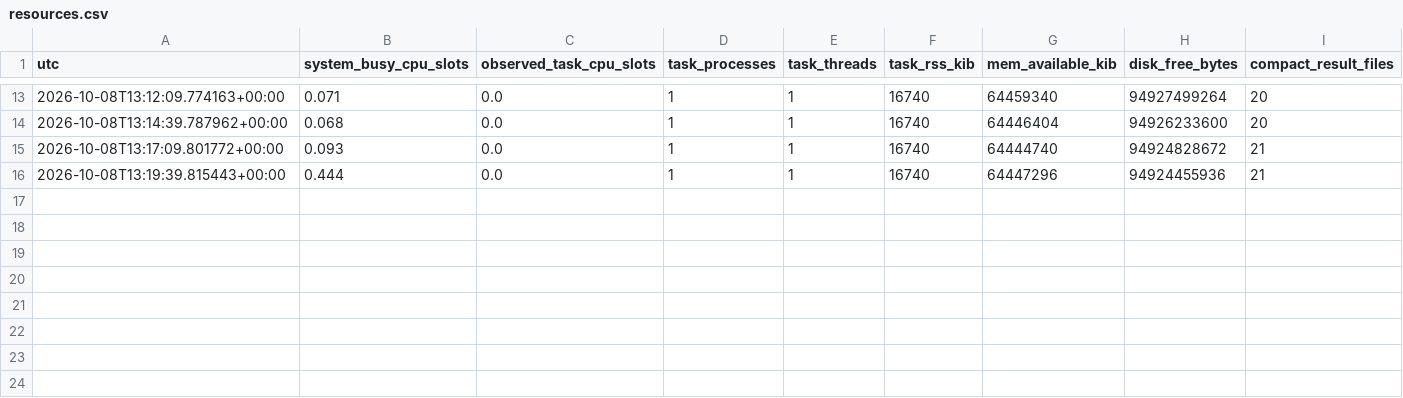
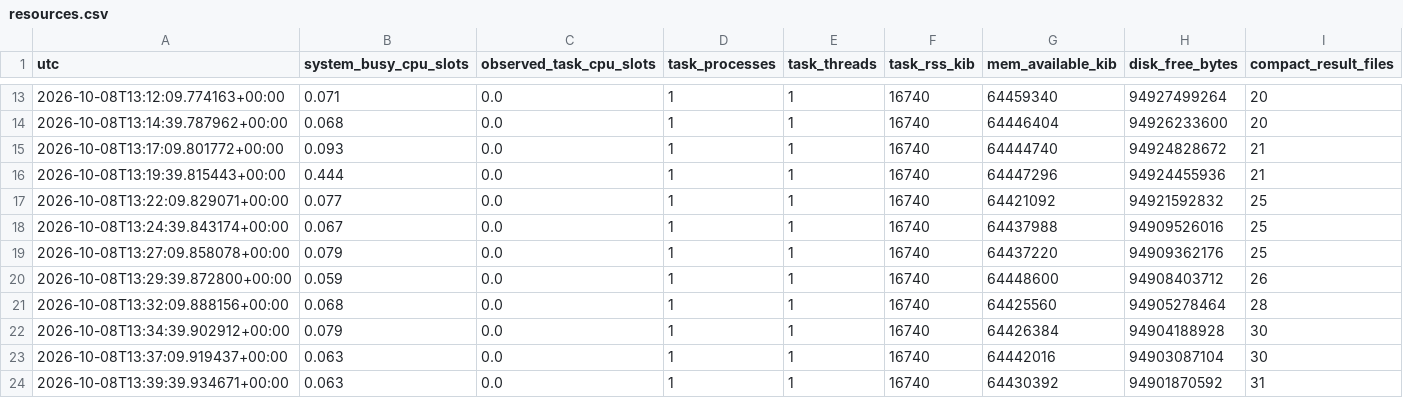
Before and after one commit to hipotures/rad, a CSV file: research/integer-multiplication-bounds/campaigns/fast-integration-cpu-20261008/results/resources.csv, drawn as a sheet; only a part is shown, gaps mark what is left out.

```diff
--- a/research/integer-multiplication-bounds/campaigns/fast-integration-cpu-20261008/results/resources.csv
+++ b/research/integer-multiplication-bounds/campaigns/fast-integration-cpu-20261008/results/resources.csv
@@ -16 +16,9 @@ utc,system_busy_cpu_slots,observed_task_cpu_slots,task_processes,task_threads,ta
 2026-10-08T13:19:39.815443+00:00,0.444,0.0,1,1,16740,64447296,94924455936,21
+2026-10-08T13:22:09.829071+00:00,0.077,0.0,1,1,16740,64421092,94921592832,25
+2026-10-08T13:24:39.843174+00:00,0.067,0.0,1,1,16740,64437988,94909526016,25
+2026-10-08T13:27:09.858078+00:00,0.079,0.0,1,1,16740,64437220,94909362176,25
+2026-10-08T13:29:39.872800+00:00,0.059,0.0,1,1,16740,64448600,94908403712,26
+2026-10-08T13:32:09.888156+00:00,0.068,0.0,1,1,16740,64425560,94905278464,28
+2026-10-08T13:34:39.902912+00:00,0.079,0.0,1,1,16740,64426384,94904188928,30
+2026-10-08T13:37:09.919437+00:00,0.063,0.0,1,1,16740,64442016,94903087104,30
+2026-10-08T13:39:39.934671+00:00,0.063,0.0,1,1,16740,64430392,94901870592,31
```
Also changed, not shown: 29 other files.
